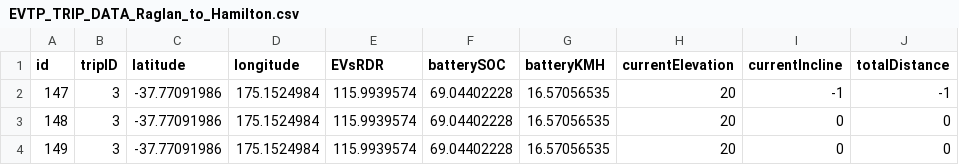
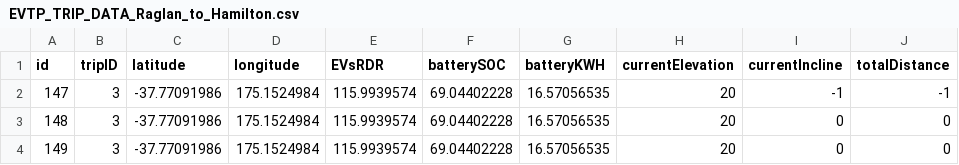
Before and after one commit to ShaunUNI/EV_SOC-ELEVATION_PUBLIC_DATASET, a CSV file: EV_Battery_and_Elevation_Data/EVTP_TRIP_DATA_Raglan_to_Hamilton.csv, drawn as a sheet; only a part is shown; the diff names each change by its address in the sheet, - before the commit and + after, or states it on an @@ line.

Commit message:
Changed incorectly labeled label title.

```diff
--- a/EV_Battery_and_Elevation_Data/EVTP_TRIP_DATA_Raglan_to_Hamilton.csv
+++ b/EV_Battery_and_Elevation_Data/EVTP_TRIP_DATA_Raglan_to_Hamilton.csv
-G1: batteryKMH
+G1: batteryKWH
```
